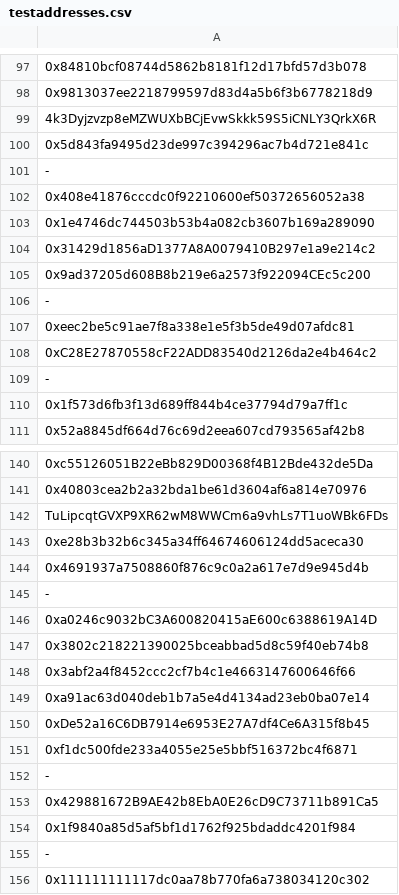
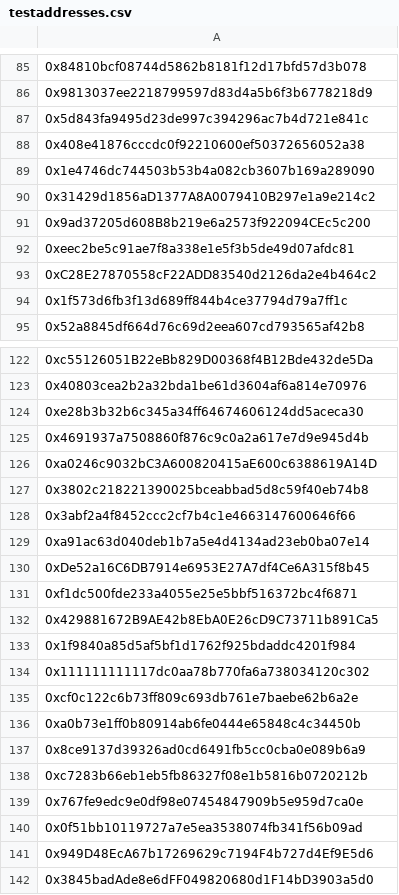
Before and after one commit to Slice-Analytics/Outerlands, a CSV file: testaddresses.csv, drawn as a sheet; only a part is shown, gaps mark what is left out; the shorter side is filled out with more unchanged rows; the diff covers the shown part only; the diff names each change by its address in the sheet, - before the commit and + after, or states it on an @@ line.

```diff
--- a/testaddresses.csv
+++ b/testaddresses.csv
-row 99: 4k3Dyjzvzp8eMZWUXbBCjEvwSkkk59S5iCNLY3QrkX6R
-row 101: -
-row 106: -
-row 109: -
-row 142: TuLipcqtGVXP9XR62wM8WWCm6a9vhLs7T1uoWBk6FDs
-row 145: -
-row 152: -
-row 155: -
```
Also changed, not shown: 14 removed rows elsewhere in this file, 2 other files.
